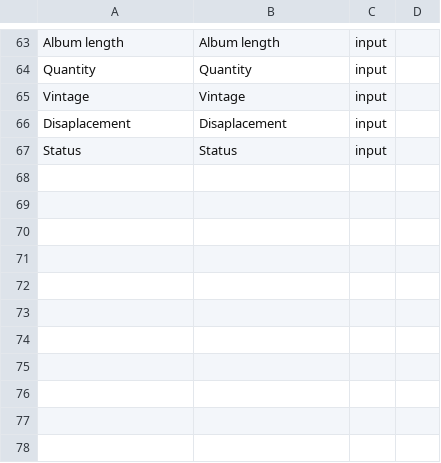
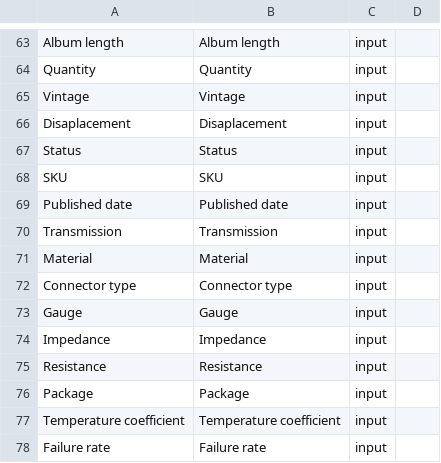
Before and after one commit to snclucas/thing-list, a CSV file: data/fields.csv, drawn as a sheet; only a part is shown, gaps mark what is left out; the diff names each change by its address in the sheet, - before the commit and + after, or states it on an @@ line.

Commit message:
Added more fields

```diff
--- a/data/fields.csv
+++ b/data/fields.csv
+row 68: SKU | SKU | input
+row 69: Published date | Published date | input
+row 70: Transmission | Transmission | input
+row 71: Material | Material | input
+row 72: Connector type | Connector type | input
+row 73: Gauge | Gauge | input
+row 74: Impedance | Impedance | input
+row 75: Resistance | Resistance | input
+row 76: Package | Package | input
+row 77: Temperature coefficient | Temperature coefficient | input
+row 78: Failure rate | Failure rate | input
```
